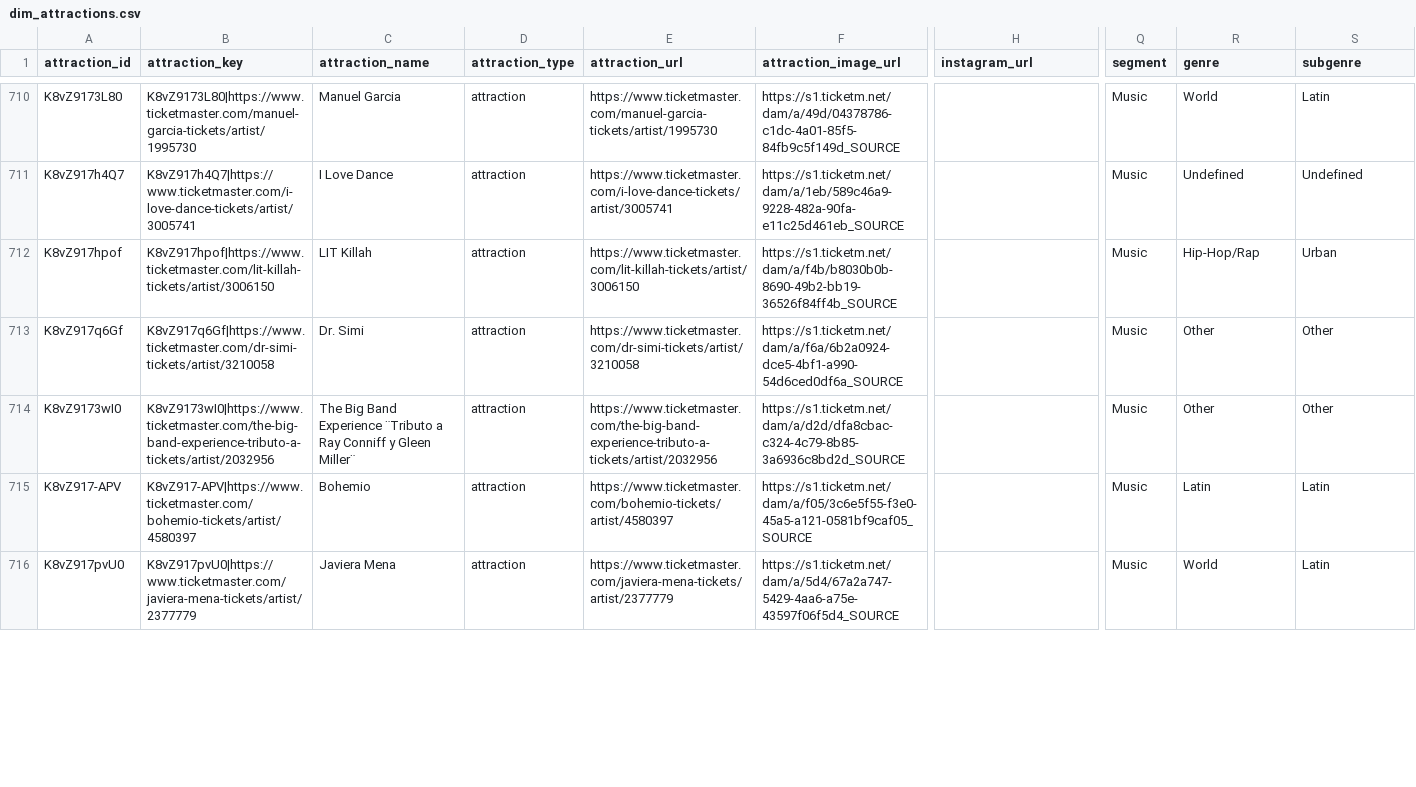
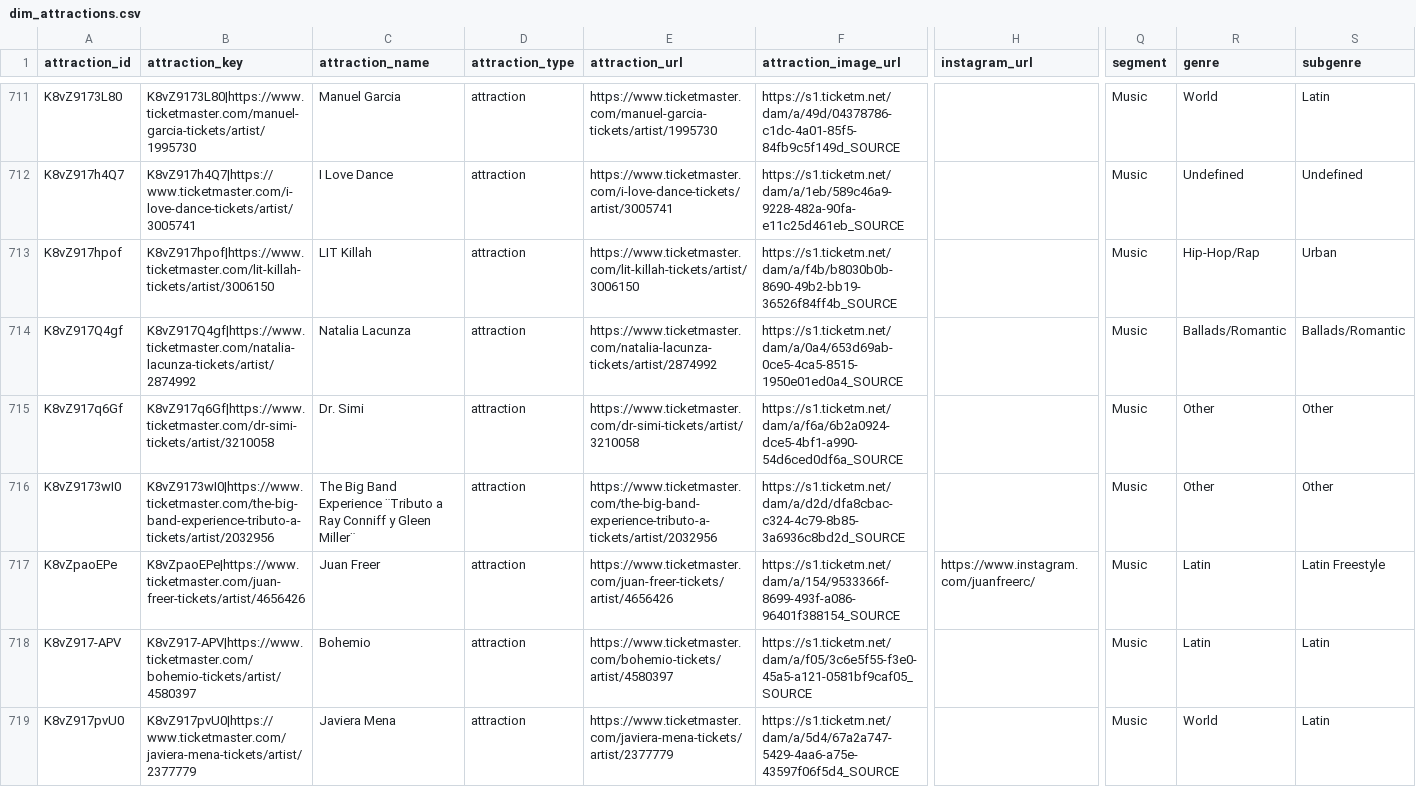
Before and after one commit to DavidCastilloSKT/analisis-oferta-musical-mexico-ticketmaster, a CSV file: data/processed/enriched_latam/dim_attractions.csv, drawn as a sheet; only a part is shown, gaps mark what is left out; rows hold the shown columns only; the diff covers the shown part only; the diff names each change by its address in the sheet, - before the commit and + after, or states it on an @@ line.

```diff
--- a/data/processed/enriched_latam/dim_attractions.csv
+++ b/data/processed/enriched_latam/dim_attractions.csv
+row 714: K8vZ917Q4gf | K8vZ917Q4gf|https://www.ticketmaster.com/natalia-lacunza-tickets/artist/2874992 | Natalia Lacunza | attraction | https://www.ticketmaster.com/natalia-lacunza-tickets/artist/2874992 | https://s1.ticketm.net/dam/a/0a4/653d69ab-0ce5-4ca5-8515-1950e01ed0a4_SOURCE |  | Music | Ballads/Romantic | Ballads/Romantic
+row 717: K8vZpaoEPe | K8vZpaoEPe|https://www.ticketmaster.com/juan-freer-tickets/artist/4656426 | Juan Freer | attraction | https://www.ticketmaster.com/juan-freer-tickets/artist/4656426 | https://s1.ticketm.net/dam/a/154/9533366f-8699-493f-a086-96401f388154_SOURCE | https://www.instagram.com/juanfreerc/ | Music | Latin | Latin Freestyle
```
Also changed, not shown: 5 added rows, 3 removed rows, 15 moved rows and 16 edited cells elsewhere in this file, data/processed/enriched_latam/bridge_event_attractions.csv, data/processed/enriched_latam/dim_venues.csv, 2 other files.
